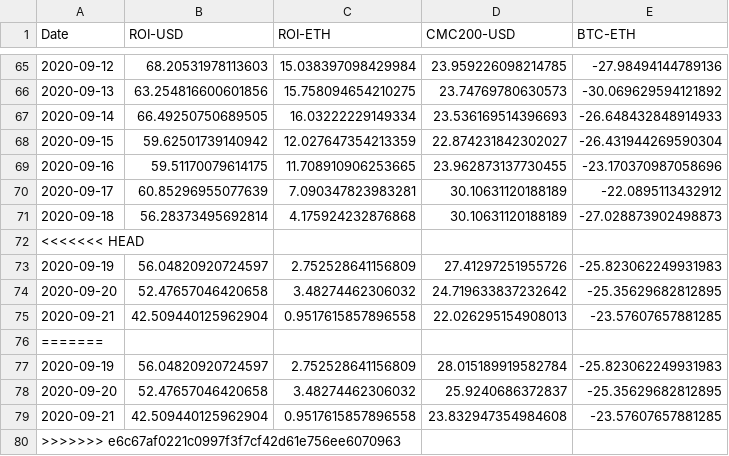
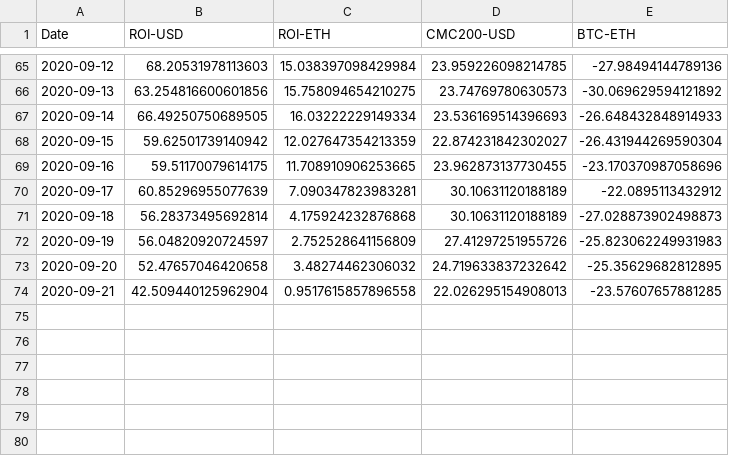
Before and after one commit to Insula-Crypto/funds_roi_graphs, a CSV file: Anastasia.csv, drawn as a sheet; only a part is shown, gaps mark what is left out.

```diff
--- a/Anastasia.csv
+++ b/Anastasia.csv
@@ -71,3 +71,2 @@ Date,ROI-USD,ROI-ETH,CMC200-USD,BTC-ETH
 2020-09-18,56.28373495692814,4.175924232876868,30.10631120188189,-27.028873902498873
-<<<<<<< HEAD
 2020-09-19,56.04820920724597,2.752528641156809,27.41297251955726,-25.823062249931983
@@ -75,6 +74 @@ Date,ROI-USD,ROI-ETH,CMC200-USD,BTC-ETH
 2020-09-21,42.509440125962904,0.9517615857896558,22.026295154908013,-23.57607657881285
-=======
-2020-09-19,56.04820920724597,2.752528641156809,28.015189919582784,-25.823062249931983
-2020-09-20,52.47657046420658,3.48274462306032,25.9240686372837,-25.35629682812895
-2020-09-21,42.509440125962904,0.9517615857896558,23.832947354984608,-23.57607657881285
->>>>>>> e6c67af0221c0997f3f7cf42d61e756ee6070963
```
Also changed, not shown: Fnd.csv, Malta.csv, 1 other file.
